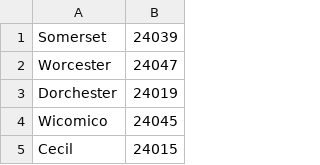
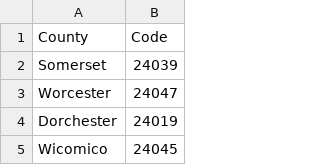
Before and after one commit to lukas1-umbc/CMSC-447-Project, a CSV file: Parsers/md_county_codes.csv, drawn as a sheet; only a part is shown; the shorter side is filled out with more unchanged rows; the diff names each change by its address in the sheet, - before the commit and + after, or states it on an @@ line.

Commit message:
md_precinct2010.geojson now has a field for each precinct that contains its neighboring precincts. geojson_parser.py now parses the MD geojson data to write a txt file containing each precinct and its neighbors (md_precinct_neighbors.txt). md_county_codes.csv now has column headers.

```diff
--- a/Parsers/md_county_codes.csv
+++ b/Parsers/md_county_codes.csv
+row 1: County | Code
```
Also changed, not shown: 3 other files.
